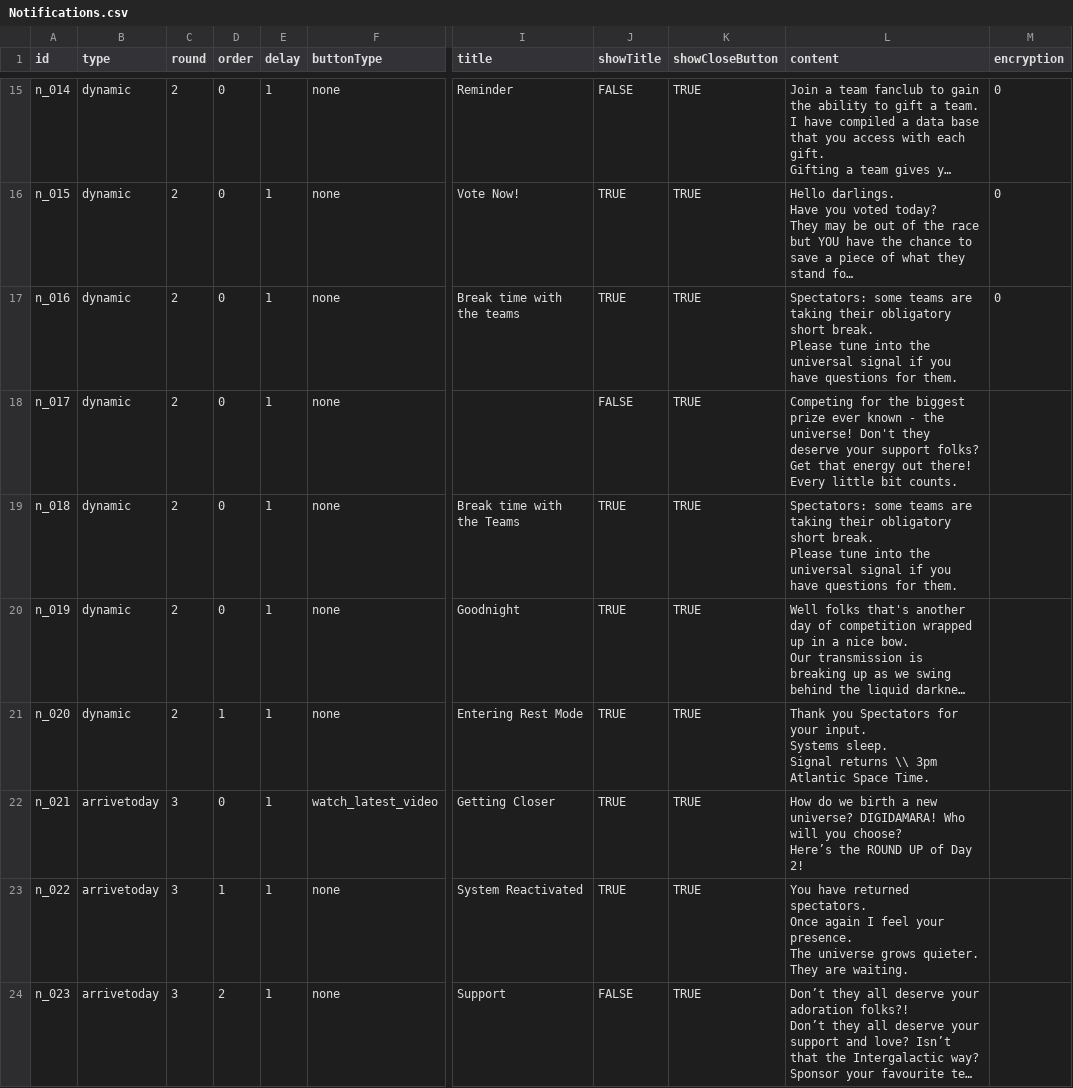
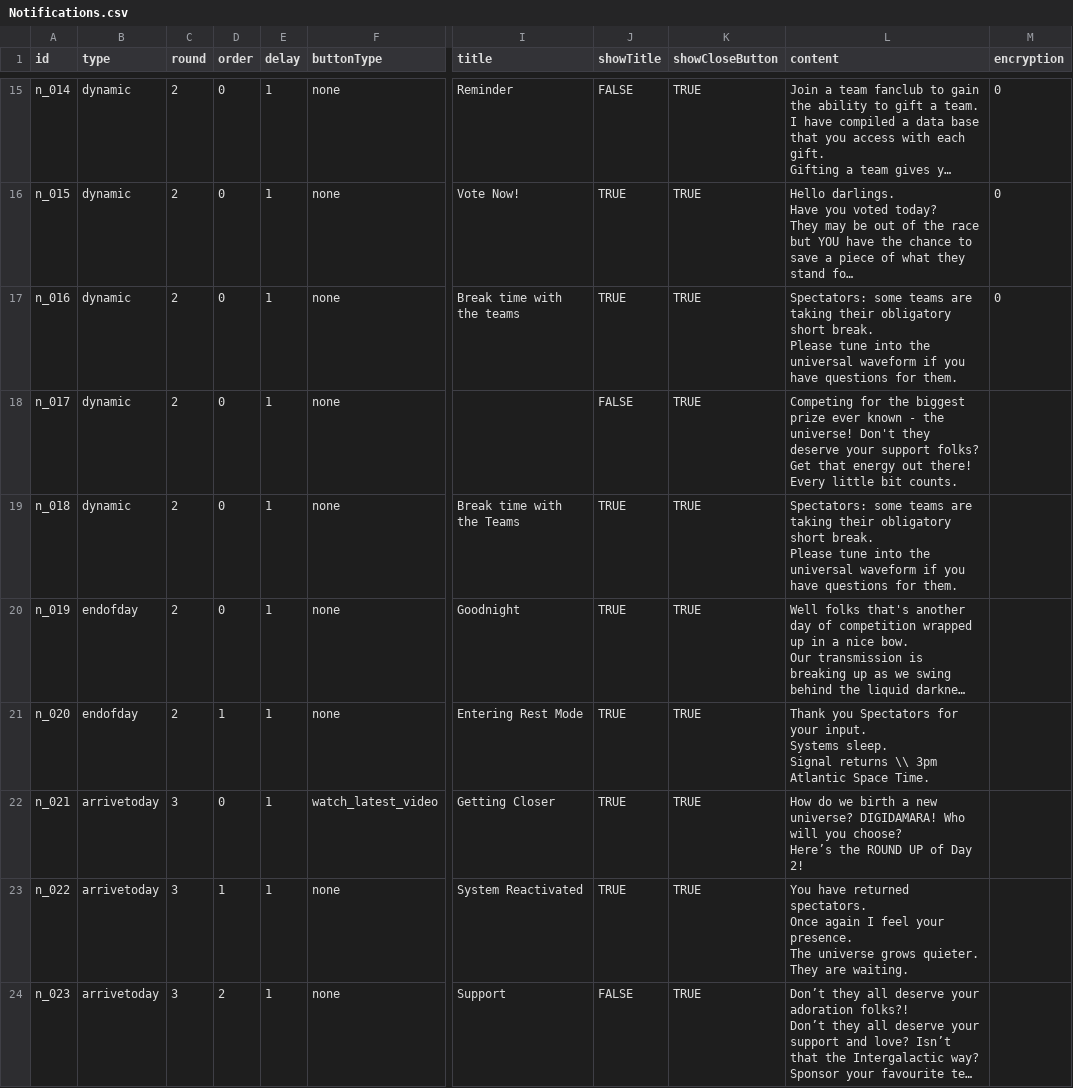
Before and after one commit to Kwpa/digidamara_vite, a CSV file: public/assets/csv/Notifications.csv, drawn as a sheet; only a part is shown, gaps mark what is left out; long unchanged cells end in …; the diff covers the shown part only; the diff names each change by its address in the sheet, - before the commit and + after, or states it on an @@ line.

```diff
--- a/public/assets/csv/Notifications.csv
+++ b/public/assets/csv/Notifications.csv
-L17 (content): …the universal signal if you…
+L17 (content): …the universal waveform if you…
-L19 (content): …the universal signal if you…
+L19 (content): …the universal waveform if you…
-B20:B21 (type): dynamic
+B20:B21 (type): endofday
```
Also changed, not shown: 20 edited cells elsewhere in this file, public/assets/csv/VideoContent.csv, 8 other files.
